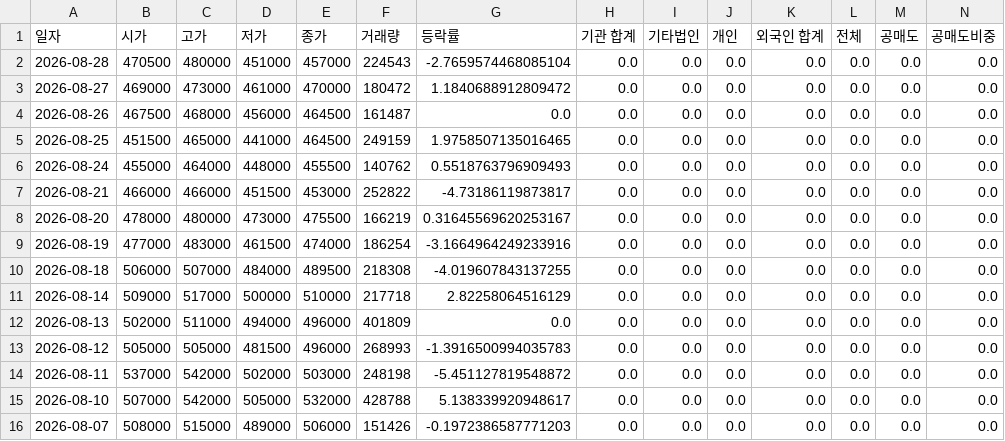
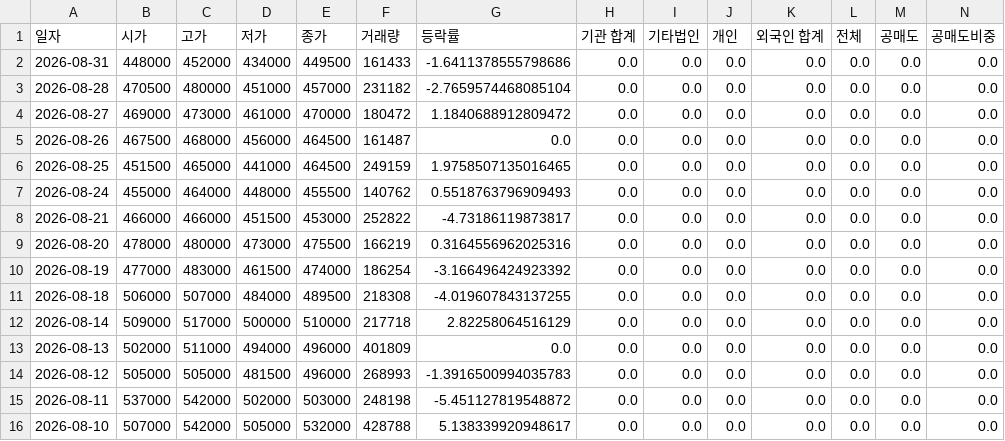
Before and after one commit to ccyun95/Shipbuilding_heavy_defense_industry_work, a CSV file: data/HD_Hyundai_Heavy_Industries_329180_stock_data.csv, drawn as a sheet; only a part is shown; the shorter side is filled out with more unchanged rows; addresses are those after the commit; rows hold the shown columns only; the diff names each change by its address in the sheet, - before the commit and + after, or states it on an @@ line.

```diff
--- a/data/HD_Hyundai_Heavy_Industries_329180_stock_data.csv
+++ b/data/HD_Hyundai_Heavy_Industries_329180_stock_data.csv
+row 2: 2026-08-31 | 448000 | 452000 | 434000 | 449500 | 161433 | -1.6411378555798686 | 0.0 | 0.0 | 0.0 | 0.0 | 0.0 | 0.0 | 0.0
-F3 (거래량): 224543
+F3 (거래량): 231182
-G9 (등락률): 0.31645569620253167
+G9 (등락률): 0.3164556962025316
-G10 (등락률): -3.1664964249233916
+G10 (등락률): -3.166496424923392
```
Also changed, not shown: data/Hanwha_Aerospace_012450_stock_data.csv, data/Hanwha_Engine_082740_stock_data.csv, 16 other files.
